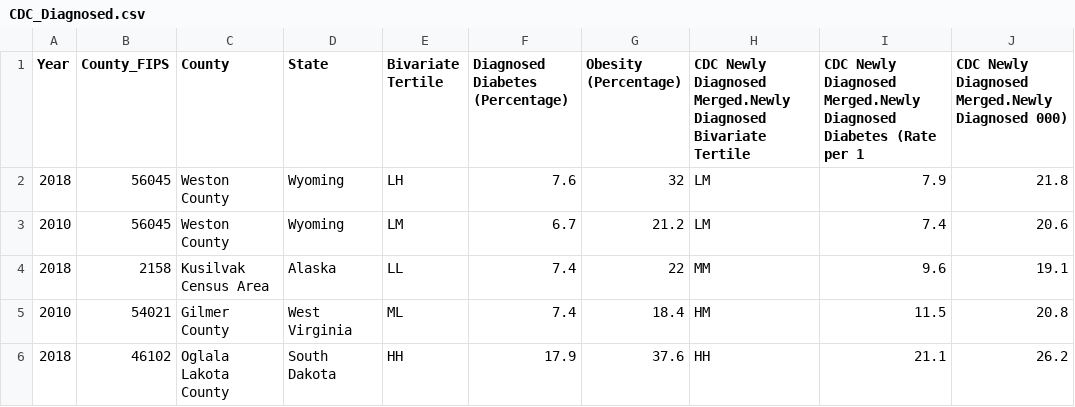
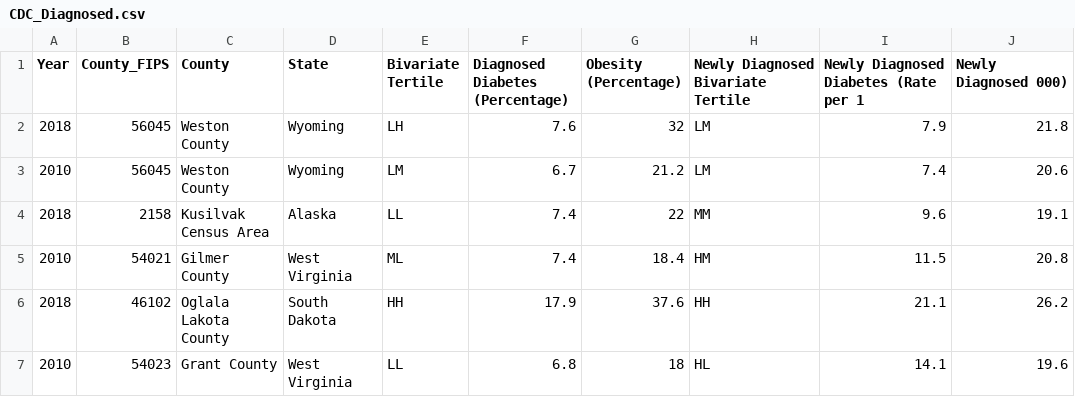
Before and after one commit to jessguinn/Project-1-Team-4, a CSV file: CDC_Diagnosed.csv, drawn as a sheet; only a part is shown; the shorter side is filled out with more unchanged rows.

```diff
--- a/CDC_Diagnosed.csv
+++ b/CDC_Diagnosed.csv
@@ -1,2 +1,2 @@
-Year,County_FIPS,County,State,Bivariate Tertile,Diagnosed Diabetes (Percentage) ,Obesity (Percentage) ,CDC Newly Diagnosed Merged.Newly Diagnosed Bivariate Tertile,CDC Newly Diagnosed Merged.Newly Diagnosed Diabetes (Rate per 1,CDC Newly Diagnosed Merged.Newly Diagnosed 000)
+Year,County_FIPS,County,State,Bivariate Tertile,Diagnosed Diabetes (Percentage) ,Obesity (Percentage) ,Newly Diagnosed Bivariate Tertile,Newly Diagnosed Diabetes (Rate per 1,Newly Diagnosed 000)
 2018,56045,Weston County,Wyoming,LH,7.6,32,LM,7.9,21.8
```
Also changed, not shown: education_data.csv, 6 other files.
